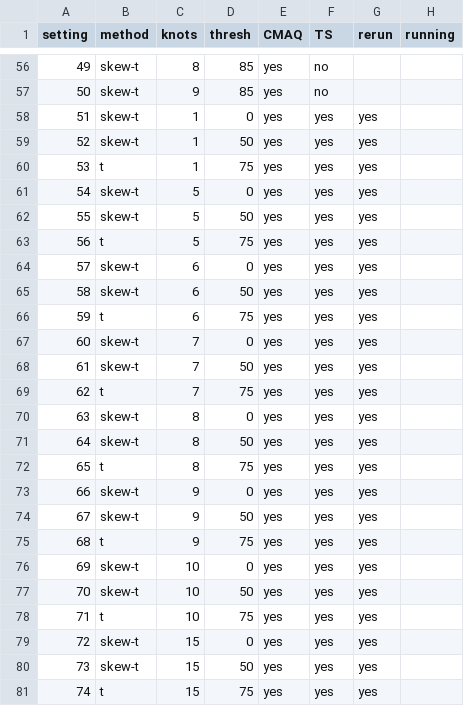
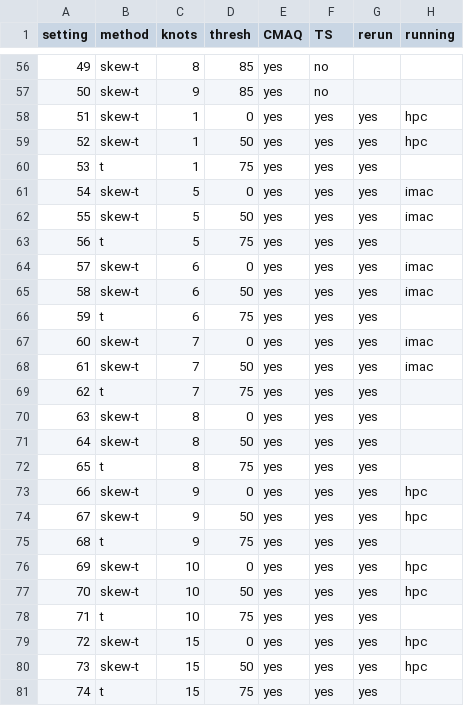
Before and after one commit to sammorris81/extreme-value, a CSV file: code/analysis/ozone/US-all/settings.csv, drawn as a sheet; only a part is shown, gaps mark what is left out; the diff covers the shown part only.

Commit message:
update to settings file and plots

```diff
--- a/code/analysis/ozone/US-all/settings.csv
+++ b/code/analysis/ozone/US-all/settings.csv
@@ -57,13 +57,13 @@ setting,method,knots,thresh,CMAQ,TS,rerun,running
 50,skew-t,9,85,yes,no,,
-51,skew-t,1,0,yes,yes,yes,
-52,skew-t,1,50,yes,yes,yes,
+51,skew-t,1,0,yes,yes,yes,hpc
+52,skew-t,1,50,yes,yes,yes,hpc
 53,t,1,75,yes,yes,yes,
-54,skew-t,5,0,yes,yes,yes,
-55,skew-t,5,50,yes,yes,yes,
+54,skew-t,5,0,yes,yes,yes,imac
+55,skew-t,5,50,yes,yes,yes,imac
 56,t,5,75,yes,yes,yes,
-57,skew-t,6,0,yes,yes,yes,
-58,skew-t,6,50,yes,yes,yes,
+57,skew-t,6,0,yes,yes,yes,imac
+58,skew-t,6,50,yes,yes,yes,imac
 59,t,6,75,yes,yes,yes,
-60,skew-t,7,0,yes,yes,yes,
-61,skew-t,7,50,yes,yes,yes,
+60,skew-t,7,0,yes,yes,yes,imac
+61,skew-t,7,50,yes,yes,yes,imac
 62,t,7,75,yes,yes,yes,
@@ -72,10 +72,10 @@ setting,method,knots,thresh,CMAQ,TS,rerun,running
 65,t,8,75,yes,yes,yes,
-66,skew-t,9,0,yes,yes,yes,
-67,skew-t,9,50,yes,yes,yes,
+66,skew-t,9,0,yes,yes,yes,hpc
+67,skew-t,9,50,yes,yes,yes,hpc
 68,t,9,75,yes,yes,yes,
-69,skew-t,10,0,yes,yes,yes,
-70,skew-t,10,50,yes,yes,yes,
+69,skew-t,10,0,yes,yes,yes,hpc
+70,skew-t,10,50,yes,yes,yes,hpc
 71,t,10,75,yes,yes,yes,
-72,skew-t,15,0,yes,yes,yes,
-73,skew-t,15,50,yes,yes,yes,
+72,skew-t,15,0,yes,yes,yes,hpc
+73,skew-t,15,50,yes,yes,yes,hpc
 74,t,15,75,yes,yes,yes,
```
Also changed, not shown: 13 edited cells elsewhere in this file, 3 other files.
